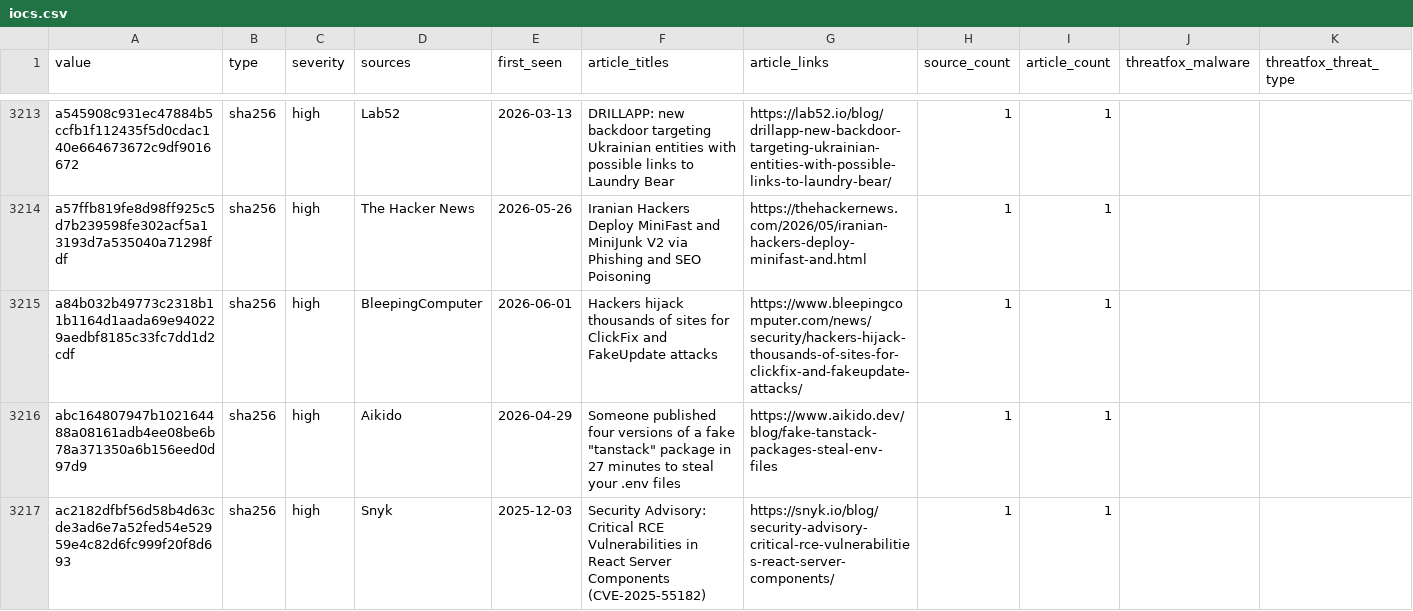
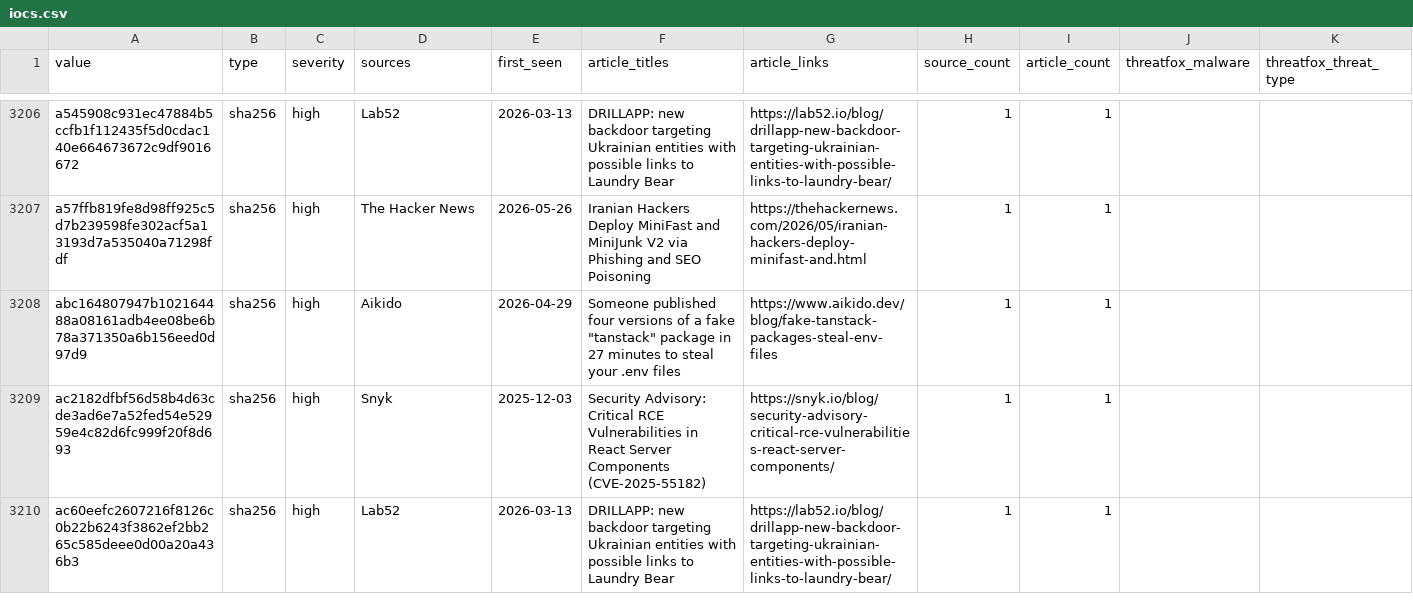
Before and after one commit to Virtualhaggis/usecaseintel, a CSV file: intel/iocs.csv, drawn as a sheet; only a part is shown, gaps mark what is left out; the shorter side is filled out with more unchanged rows; rows hold the shown columns only; the diff covers the shown part only; the diff names each change by its address in the sheet, - before the commit and + after, or states it on an @@ line.

```diff
--- a/intel/iocs.csv
+++ b/intel/iocs.csv
-row 3215: a84b032b49773c2318b11b1164d1aada69e940229aedbf8185c33fc7dd1d2cdf | sha256 | high | BleepingComputer | 2026-06-01 | Hackers hijack thousands of sites for ClickFix and FakeUpdate attacks | https://www.bleepingcomputer.com/news/security/hackers-hijack-thousands-of-sites-for-clickfix-and-fakeupdate-attacks/ | 1 | 1
```
Also changed, not shown: 7 removed rows elsewhere in this file, intel/splunk_lookup_iocs.csv, 43 other files.
